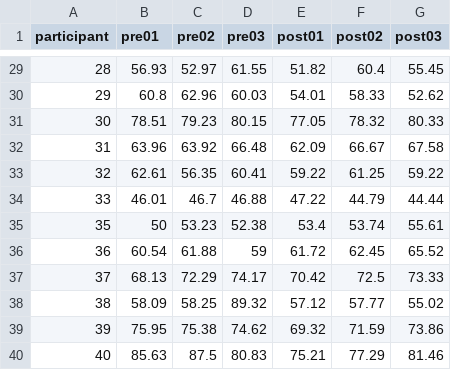
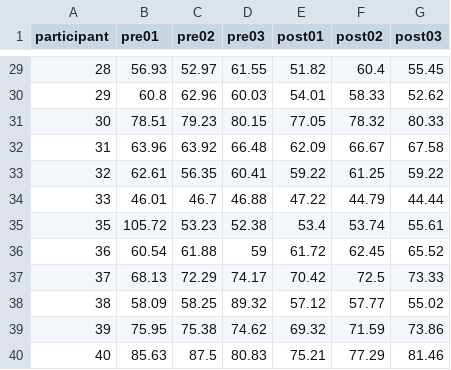
Before and after one commit to JennyMurphy2/analysis-of-Johnston-2018-replication-study, a CSV file: Data/anterior_reach_data.csv, drawn as a sheet; only a part is shown, gaps mark what is left out.

```diff
--- a/Data/anterior_reach_data.csv
+++ b/Data/anterior_reach_data.csv
@@ -34,3 +34,3 @@
 33,46.01,46.7,46.88,47.22,44.79,44.44
-35,50,53.23,52.38,53.4,53.74,55.61
+35,105.72,53.23,52.38,53.4,53.74,55.61
 36,60.54,61.88,59,61.72,62.45,65.52
```
Also changed, not shown: 14 other files.
